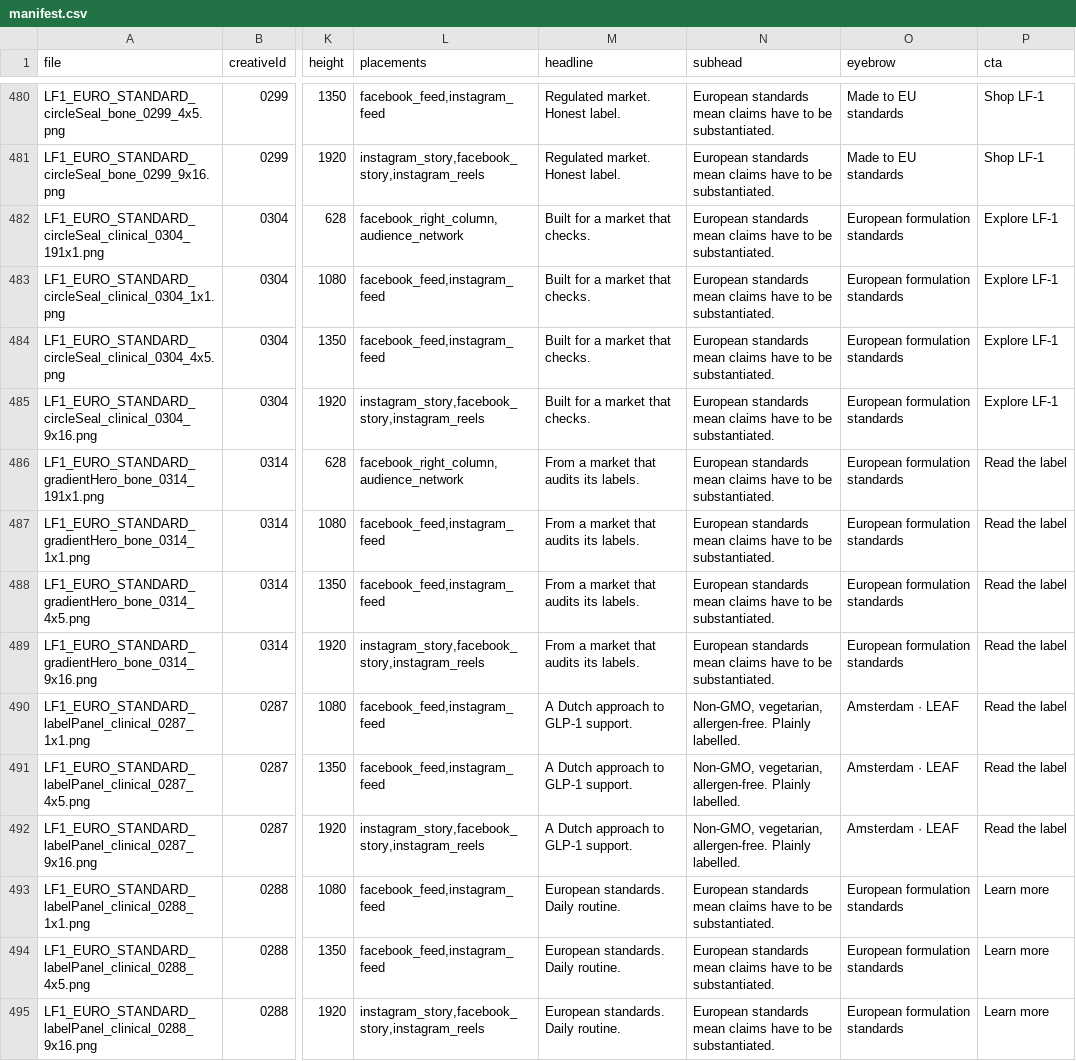
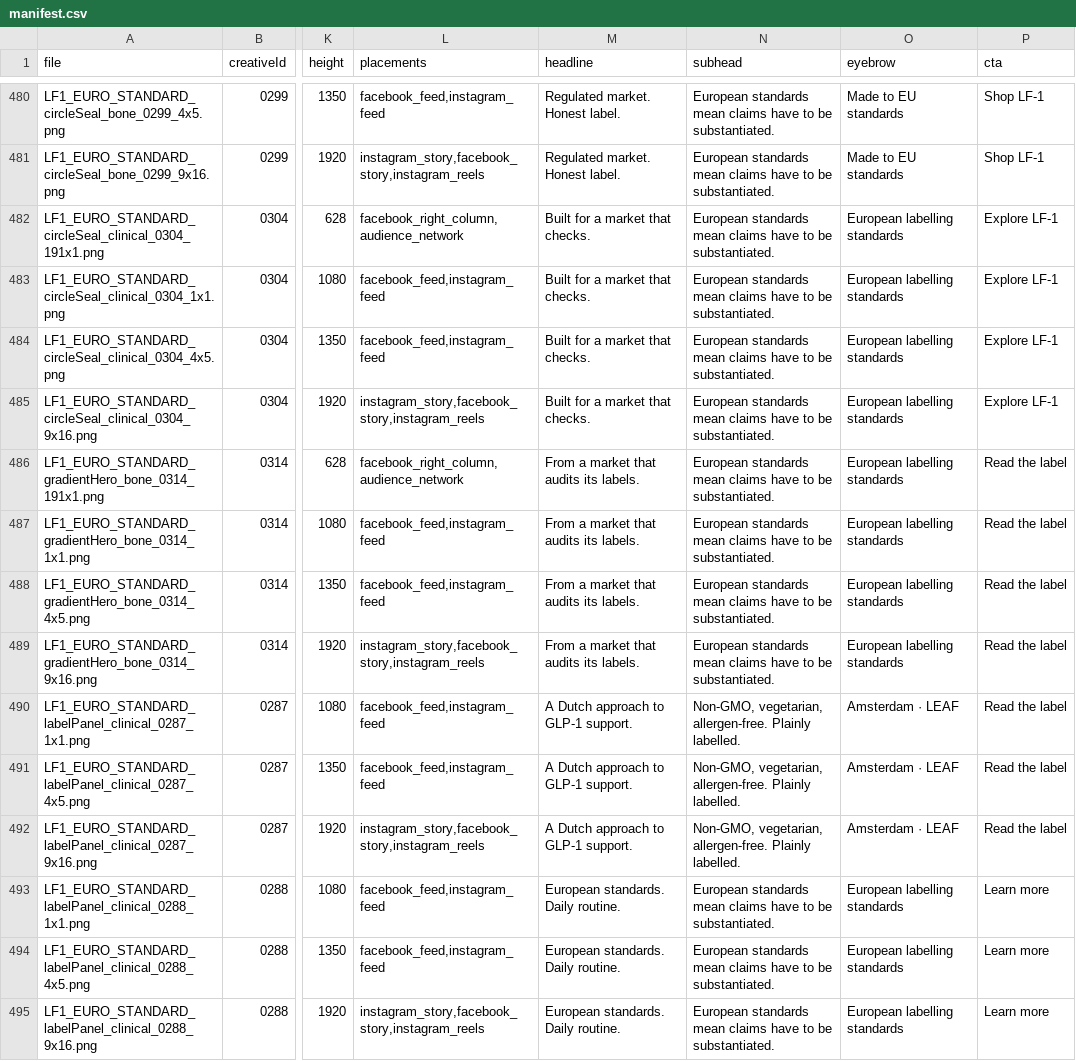
Before and after one commit to les0008/lee, a CSV file: adfactory/out/manifest.csv, drawn as a sheet; only a part is shown, gaps mark what is left out; the diff covers the shown part only; the diff names each change by its address in the sheet, - before the commit and + after, or states it on an @@ line.

```diff
--- a/adfactory/out/manifest.csv
+++ b/adfactory/out/manifest.csv
-O482:O489 (eyebrow): European formulation standards
+O482:O489 (eyebrow): European labelling standards
-O493:O495 (eyebrow): European formulation standards
+O493:O495 (eyebrow): European labelling standards
```
Also changed, not shown: 53 edited cells elsewhere in this file, 51 other files.
